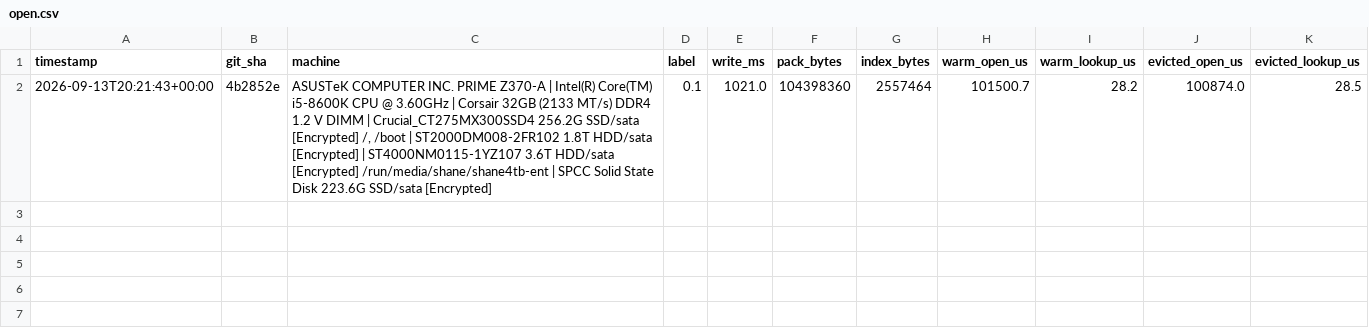
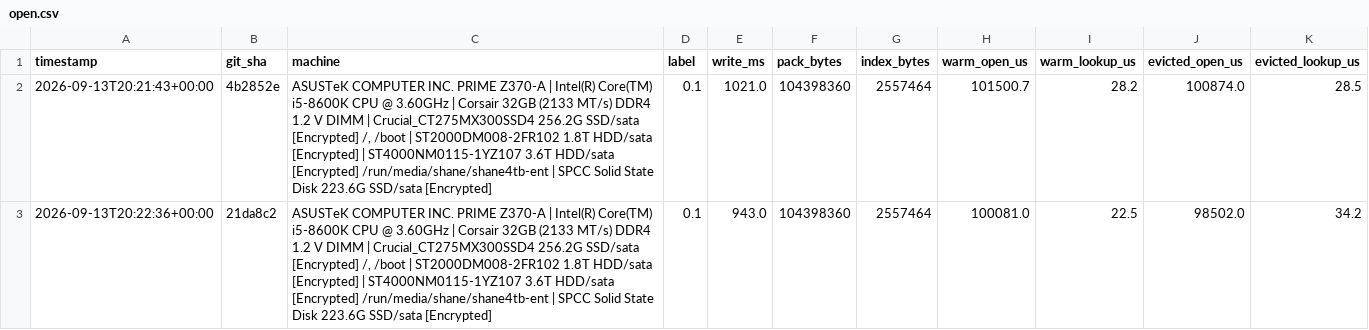
Before and after one commit to Wombat-Foundation/mtxdb, a CSV file: benches/csv/open.csv, drawn as a sheet.

```diff
--- a/benches/csv/open.csv
+++ b/benches/csv/open.csv
@@ -2 +2,2 @@ timestamp,git_sha,machine,label,write_ms,pack_bytes,index_bytes,warm_open_us,war
 2026-09-13T20:21:43+00:00,4b2852e,"ASUSTeK COMPUTER INC. PRIME Z370-A | Intel(R) Core(TM) i5-8600K CPU @ 3.60GHz | Corsair 32GB (2133 MT/s) DDR4 1.2 V DIMM | Crucial_CT275MX300SSD4 256.2G SSD/sata [Encrypted] /, /boot | ST2000DM008-2FR102 1.8T HDD/sata [Encrypted] | ST4000NM0115-1YZ107 3.6T HDD/sata [Encrypted] /run/media/shane/shane4tb-ent | SPCC Solid State Disk 223.6G SSD/sata [Encrypted]",0.1,1021.0,104398360,2557464,101500.7,28.2,100874.0,28.5
+2026-09-13T20:22:36+00:00,21da8c2,"ASUSTeK COMPUTER INC. PRIME Z370-A | Intel(R) Core(TM) i5-8600K CPU @ 3.60GHz | Corsair 32GB (2133 MT/s) DDR4 1.2 V DIMM | Crucial_CT275MX300SSD4 256.2G SSD/sata [Encrypted] /, /boot | ST2000DM008-2FR102 1.8T HDD/sata [Encrypted] | ST4000NM0115-1YZ107 3.6T HDD/sata [Encrypted] /run/media/shane/shane4tb-ent | SPCC Solid State Disk 223.6G SSD/sata [Encrypted]",0.1,943.0,104398360,2557464,100081.0,22.5,98502.0,34.2
```
Also changed, not shown: benches/csv/compression.csv, benches/csv/elephant.csv, 5 other files.
